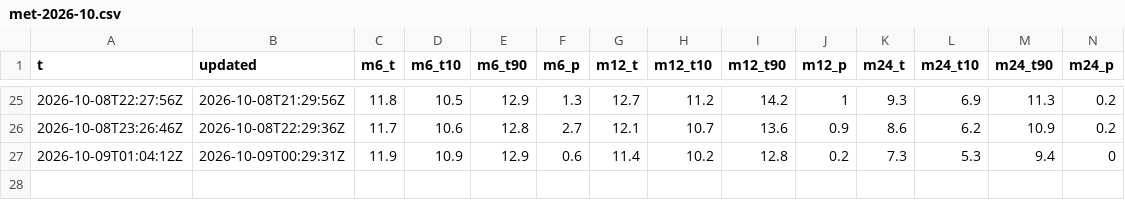
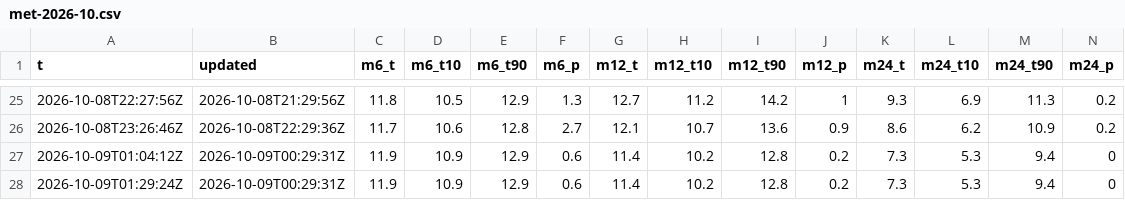
Before and after one commit to Sambbor/Vantaakeli, a CSV file: data/met-2026-10.csv, drawn as a sheet; only a part is shown, gaps mark what is left out.

```diff
--- a/data/met-2026-10.csv
+++ b/data/met-2026-10.csv
@@ -27 +27,2 @@ t,updated,m6_t,m6_t10,m6_t90,m6_p,m12_t,m12_t10,m12_t90,m12_p,m24_t,m24_t10,m24_
 2026-10-09T01:04:12Z,2026-10-09T00:29:31Z,11.9,10.9,12.9,0.6,11.4,10.2,12.8,0.2,7.3,5.3,9.4,0
+2026-10-09T01:29:24Z,2026-10-09T00:29:31Z,11.9,10.9,12.9,0.6,11.4,10.2,12.8,0.2,7.3,5.3,9.4,0
```
Also changed, not shown: data/models-2026-10.csv, data/obs-2026-10.csv, 4 other files.
